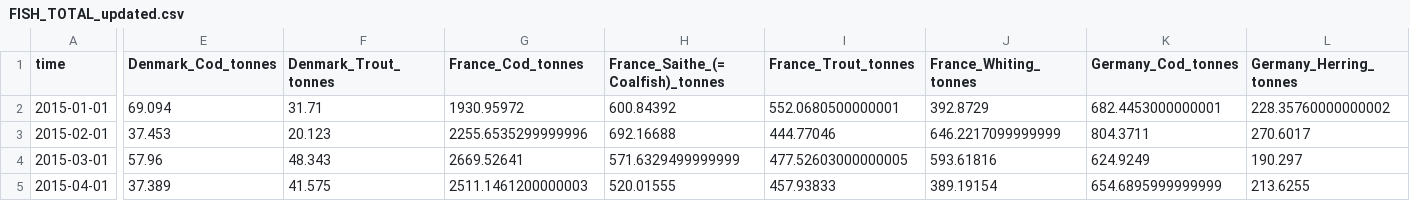
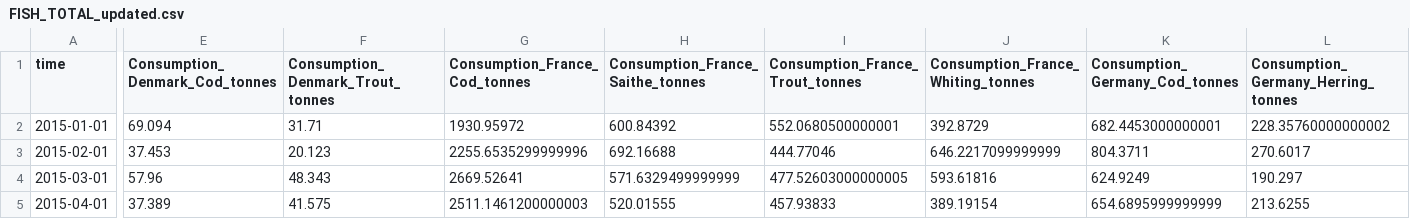
Before and after one commit to alexandersvafdal/Gagnathon2025GagnaGollarar, a CSV file: data/cleaned/FISH_TOTAL_updated.csv, drawn as a sheet; only a part is shown, gaps mark what is left out; the diff covers the shown part only; the diff names each change by its address in the sheet, - before the commit and + after, or states it on an @@ line.

Commit message:
added prefix to Consumption_ data

```diff
--- a/data/cleaned/FISH_TOTAL_updated.csv
+++ b/data/cleaned/FISH_TOTAL_updated.csv
-E1: Denmark_Cod_tonnes
+E1: Consumption_Denmark_Cod_tonnes
-F1: Denmark_Trout_tonnes
+F1: Consumption_Denmark_Trout_tonnes
-G1: France_Cod_tonnes
+G1: Consumption_France_Cod_tonnes
-H1: France_Saithe_(=Coalfish)_tonnes
+H1: Consumption_France_Saithe_tonnes
-I1: France_Trout_tonnes
+I1: Consumption_France_Trout_tonnes
-J1: France_Whiting_tonnes
+J1: Consumption_France_Whiting_tonnes
-K1: Germany_Cod_tonnes
+K1: Consumption_Germany_Cod_tonnes
-L1: Germany_Herring_tonnes
+L1: Consumption_Germany_Herring_tonnes
```
Also changed, not shown: 42 edited cells elsewhere in this file, 1 other file.
